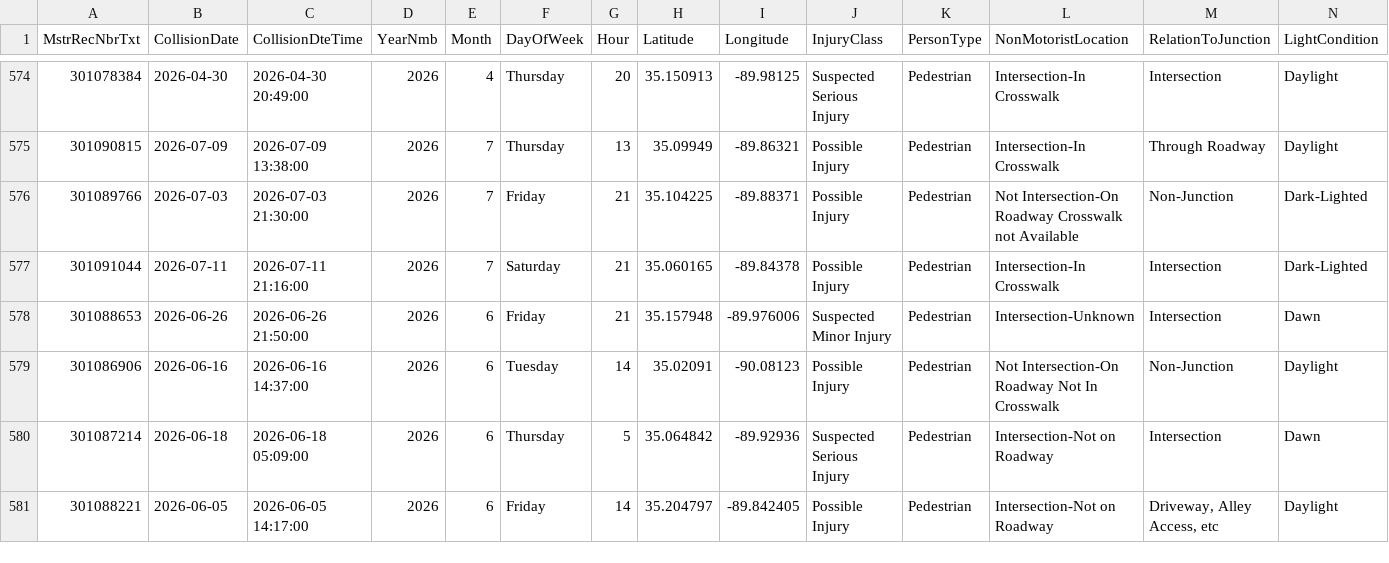
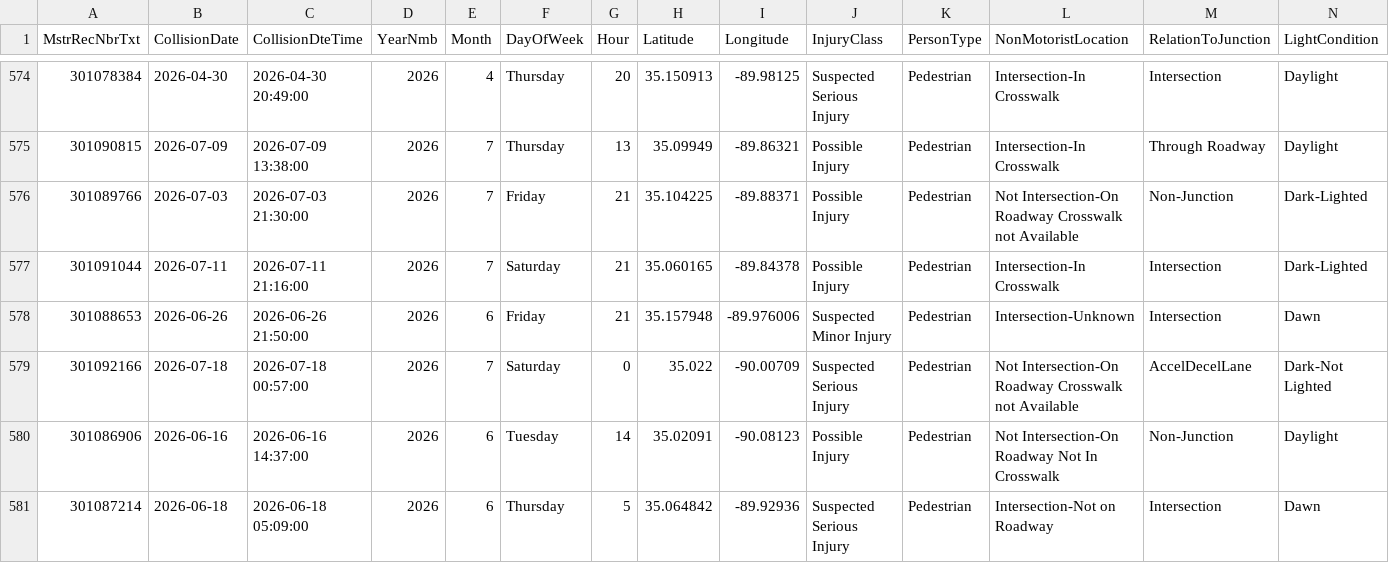
Before and after one commit to sdesai25unc/Memphis-Pedestrian-Incident-Context-Visualizer, a CSV file: data/processed/shelby_crashes_classified_seg.csv, drawn as a sheet; only a part is shown, gaps mark what is left out; the shorter side is filled out with more unchanged rows; rows hold the shown columns only; the diff names each change by its address in the sheet, - before the commit and + after, or states it on an @@ line.

```diff
--- a/data/processed/shelby_crashes_classified_seg.csv
+++ b/data/processed/shelby_crashes_classified_seg.csv
+row 579: 301092166 | 2026-07-18 | 2026-07-18 00:57:00 | 2026 | 7 | Saturday | 0 | 35.022 | -90.00709 | Suspected Serious Injury | Pedestrian | Not Intersection-On Roadway Crosswalk not Available | AccelDecelLane | Dark-Not Lighted
```
Also changed, not shown: data/processed/shelby_crashes_classified.csv, data/processed/shelby_crashes_final.csv, 15 other files.
